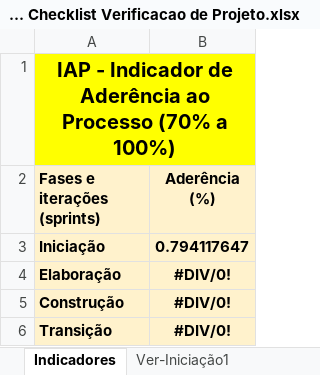
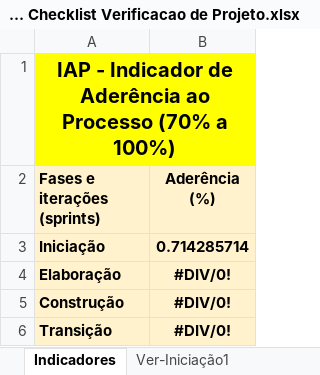
Before and after one commit to feliper297/Healthy_Delivery, an Excel workbook: Gerenciamento de Projeto/HD - Checklist Verificacao de Projeto.xlsx, sheet Indicadores, drawn as a sheet; values as stored, in another font and other column widths than the file's, no borders; charts and pictures not drawn; the diff names each change by its address in the sheet, - before the commit and + after, or states it on an @@ line.

```diff
--- a/Gerenciamento de Projeto/HD - Checklist Verificacao de Projeto.xlsx (sheet Indicadores)
+++ b/Gerenciamento de Projeto/HD - Checklist Verificacao de Projeto.xlsx (sheet Indicadores)
-B3 (Aderência (%)): 0.794117647
+B3 (Aderência (%)): 0.714285714
```
Also changed, not shown: sheet Ver-Iniciação1, charts or pictures, Gerenciamento de Projeto/HD - Planejamento e Controle do Projeto.xlsx, 2 other files.
